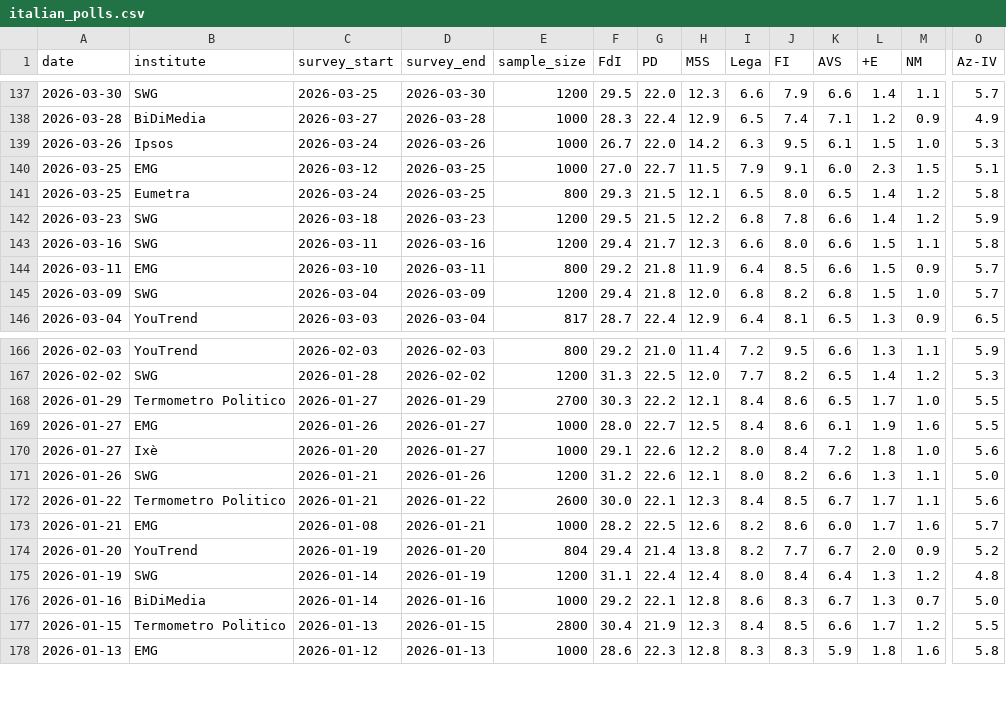
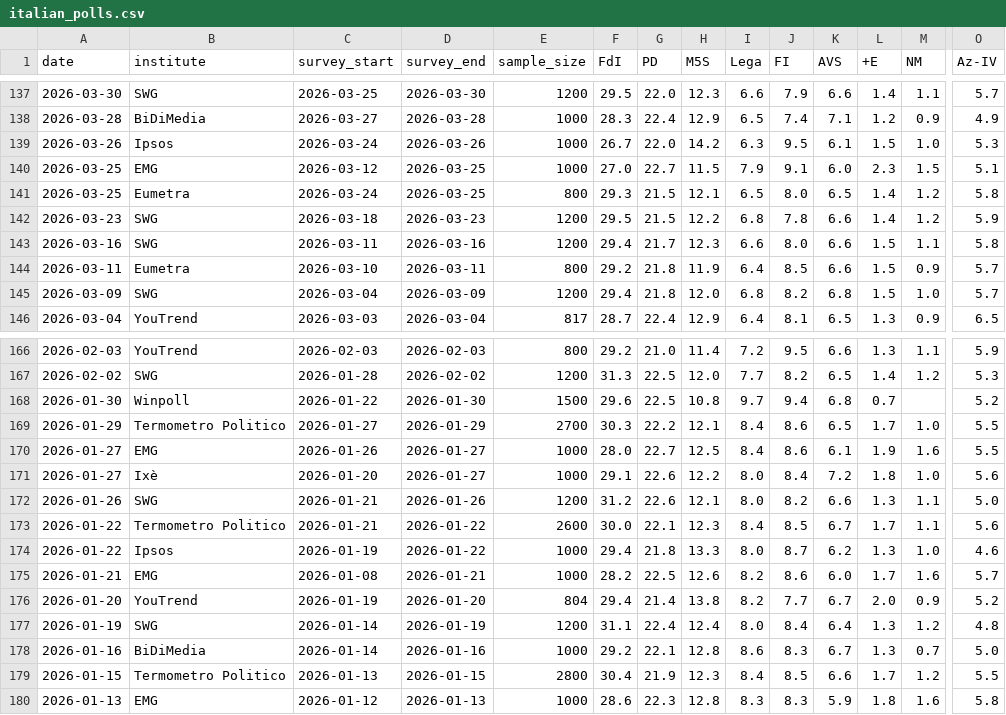
Before and after one commit to agoldhammer/ItalPolls, a CSV file: italian_polls.csv, drawn as a sheet; only a part is shown, gaps mark what is left out; rows hold the shown columns only; the diff names each change by its address in the sheet, - before the commit and + after, or states it on an @@ line.

Commit message:
Add Winpoll (2026-01-22/30) and Ipsos (2026-01-19/22) polls; correct Eumetra poll mislabeled as EMG
The two January 2026 polls were missing from a prior scrape gap in the
current Wikipedia table, found while diffing against the live page.

Also corrects the 2026-03-10/11 poll's institute from EMG to Eumetra: the
Wikipedia row's own citation (sondaggibidimedia.com/sondaggio-eumetra-politiche-11-marzo)
names Eumetra explicitly, and no separate EMG row exists for that date, so
our CSV had mislabeled this poll since it was first added.

```diff
--- a/italian_polls.csv
+++ b/italian_polls.csv
-B144 (institute): EMG
+B144 (institute): Eumetra
+row 168: 2026-01-30 | Winpoll | 2026-01-22 | 2026-01-30 | 1500 | 29.6 | 22.5 | 10.8 | 9.7 | 9.4 | 6.8 | 0.7 |  | 5.2
+row 174: 2026-01-22 | Ipsos | 2026-01-19 | 2026-01-22 | 1000 | 29.4 | 21.8 | 13.3 | 8.0 | 8.7 | 6.2 | 1.3 | 1.0 | 4.6
```
Also changed, not shown: 2 other files.
